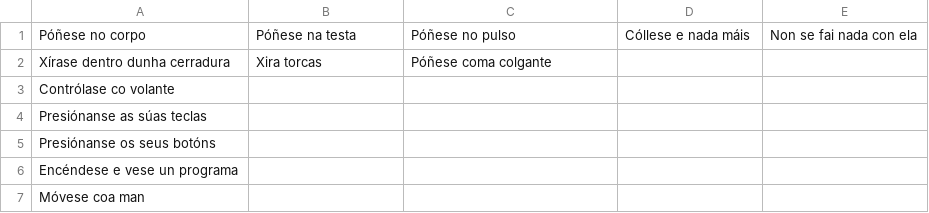
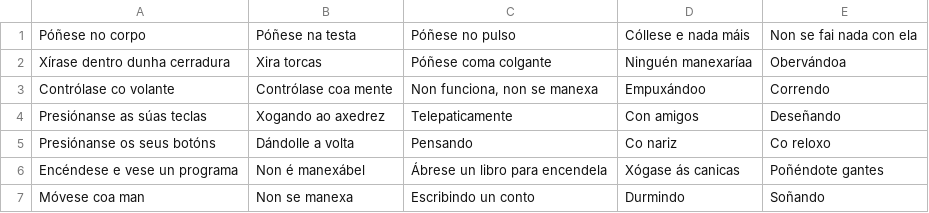
Before and after one commit to dwcs-ucha/proxecto1, a CSV file: actividades/actividade3/csv/manexo.csv, drawn as a sheet.

Commit message:
Actividade 3 - CSV

```diff
--- a/actividades/actividade3/csv/manexo.csv
+++ b/actividades/actividade3/csv/manexo.csv
@@ -1,7 +1,7 @@
 "Póñese no corpo","Póñese na testa","Póñese no pulso","Cóllese e nada máis","Non se fai nada con ela"
-"Xírase dentro dunha cerradura","Xira torcas","Póñese coma colgante","",""
-"Contrólase co volante","","","",
-"Presiónanse as súas teclas","","","",
-"Presiónanse os seus botóns","","","",
-"Encéndese e vese un programa","","","",
-"Móvese coa man","","","",
+"Xírase dentro dunha cerradura","Xira torcas","Póñese coma colgante","Ninguén manexaríaa","Obervándoa"
+"Contrólase co volante","Contrólase coa mente","Non funciona, non se manexa","Empuxándoo","Correndo"
+"Presiónanse as súas teclas","Xogando ao axedrez","Telepaticamente","Con amigos","Deseñando"
+"Presiónanse os seus botóns","Dándolle a volta","Pensando","Co nariz","Co reloxo"
+"Encéndese e vese un programa","Non é manexábel","Ábrese un libro para encendela","Xógase ás canicas","Poñéndote gantes"
+"Móvese coa man","Non se manexa","Escribindo un conto","Durmindo","Soñando"
```
Also changed, not shown: actividades/actividade3/csv/utilidade.csv.
